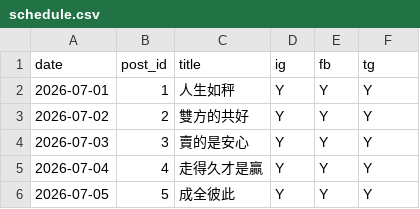
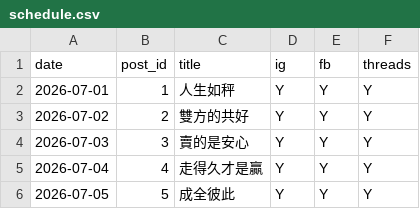
Before and after one commit to jennyih0227-stack/chengyi-autopost, a CSV file: posts/schedule.csv, drawn as a sheet; only a part is shown.

Commit message:
改用 Threads 取代 Telegram：程式、排程、設定、文件全面更新

```diff
--- a/posts/schedule.csv
+++ b/posts/schedule.csv
@@ -1,2 +1,2 @@
-date,post_id,title,ig,fb,tg
+date,post_id,title,ig,fb,threads
 2026-07-01,1,人生如秤,Y,Y,Y
```
Also changed, not shown: 6 other files.
